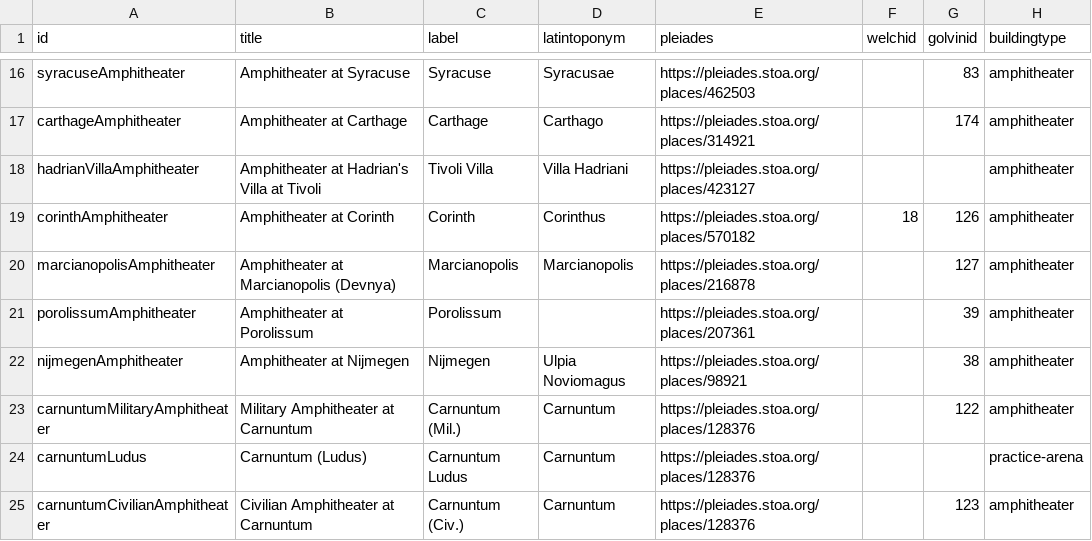
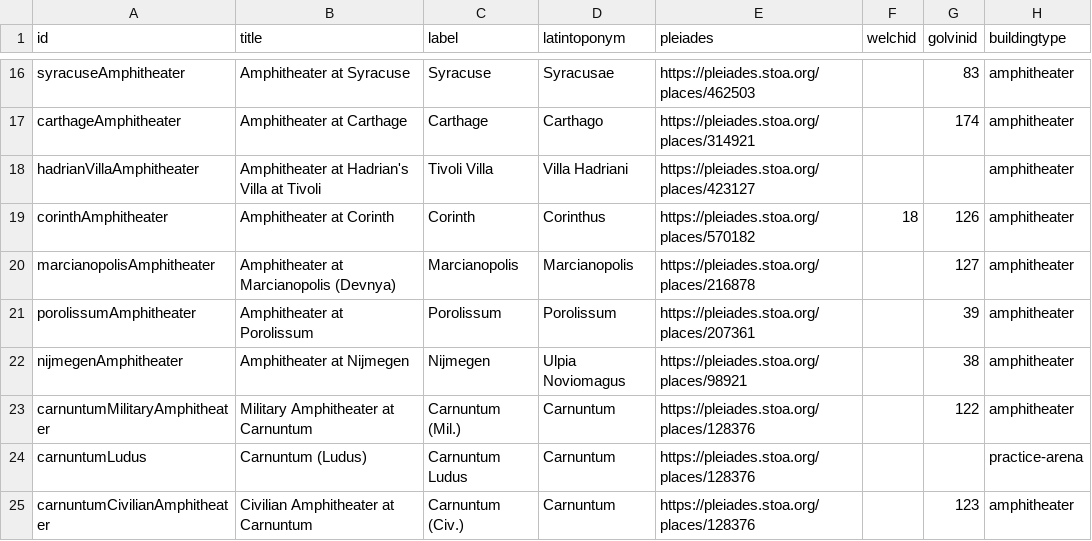
Before and after one commit to roman-amphitheaters/browser, a CSV file: roman-amphitheaters.csv, drawn as a sheet; only a part is shown, gaps mark what is left out; the diff covers the shown part only; the diff names each change by its address in the sheet, - before the commit and + after, or states it on an @@ line.

Commit message:
csv

```diff
--- a/roman-amphitheaters.csv
+++ b/roman-amphitheaters.csv
-D21 (latintoponym): (empty)
+D21 (latintoponym): Porolissum
```
Also changed, not shown: 8 edited cells elsewhere in this file.
